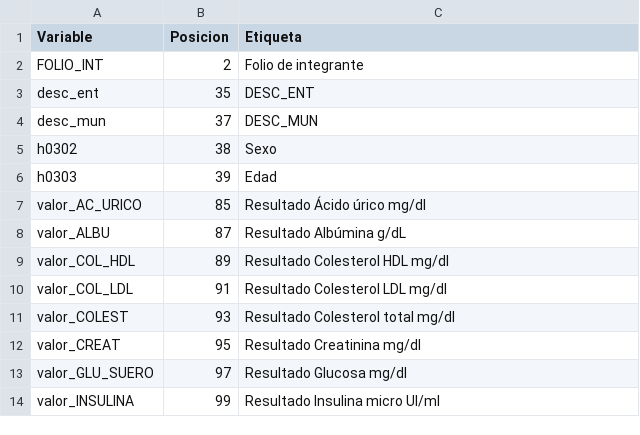
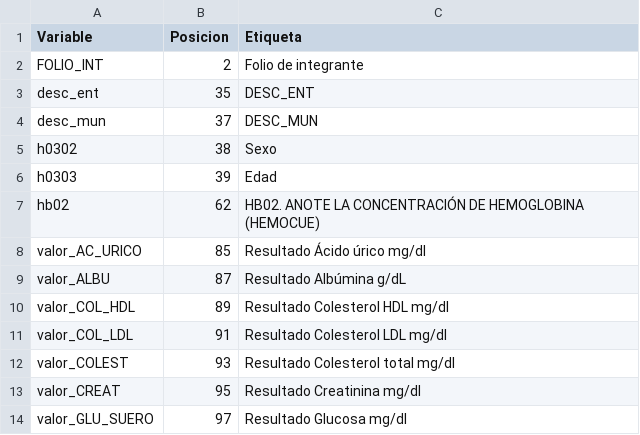
Before and after one commit to Gusty5/RBG_Contaminaci-nAmbientalYSalud, a CSV file: data_util/ensanut2022_muestras_dicccionario_selected.csv, drawn as a sheet; only a part is shown; the shorter side is filled out with more unchanged rows; the diff names each change by its address in the sheet, - before the commit and + after, or states it on an @@ line.

```diff
--- a/data_util/ensanut2022_muestras_dicccionario_selected.csv
+++ b/data_util/ensanut2022_muestras_dicccionario_selected.csv
+row 7: hb02 | 62 | HB02. ANOTE LA CONCENTRACIÓN DE HEMOGLOBINA (HEMOCUE)
```
Also changed, not shown: 1 other file.
